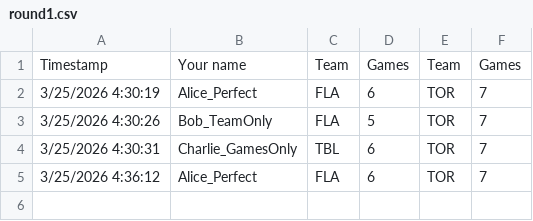
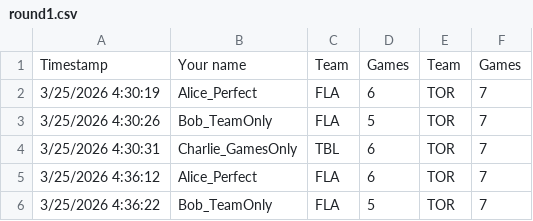
Before and after one commit to marc2982/marc2982.github.io, a CSV file: playoffs/data/archive/3000/round1.csv, drawn as a sheet; the diff names each change by its address in the sheet, - before the commit and + after, or states it on an @@ line.

Commit message:
Picks submission: Bob_TeamOnly

```diff
--- a/playoffs/data/archive/3000/round1.csv
+++ b/playoffs/data/archive/3000/round1.csv
+row 6: 3/25/2026 4:36:22 | Bob_TeamOnly | FLA | 5 | TOR | 7
```
